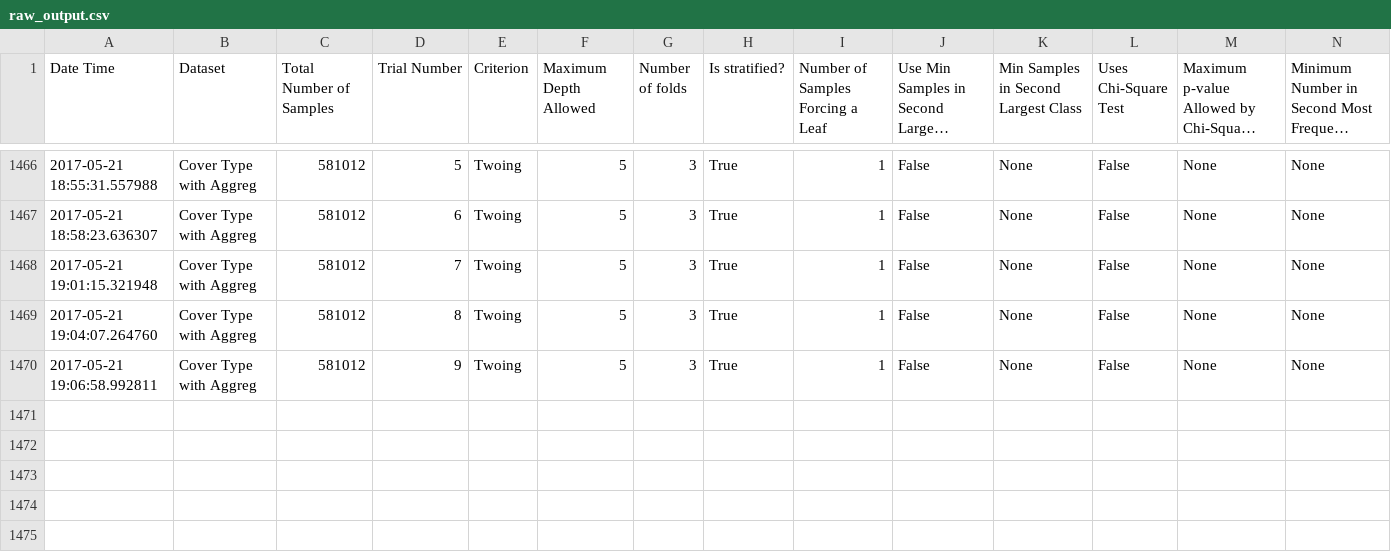
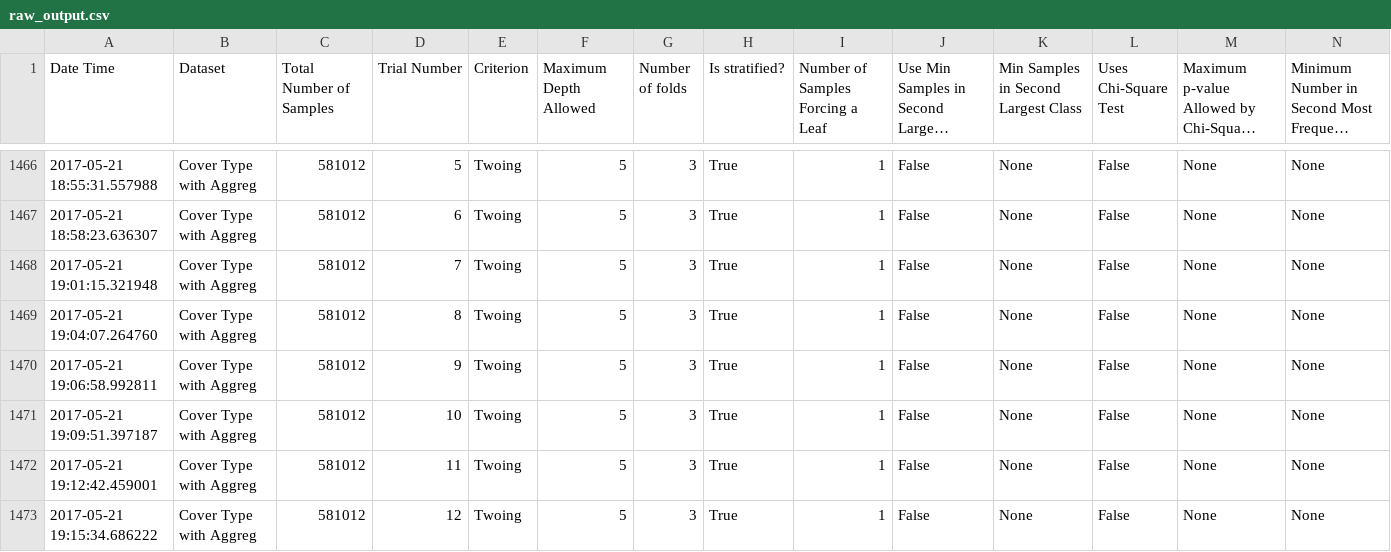
Before and after one commit to felipeamp/monte_carlo_paper, a CSV file: outputs/cross_validation_experiment/20_trials/raw_output.csv, drawn as a sheet; only a part is shown, gaps mark what is left out; long unchanged cells end in …; rows hold the shown columns only; the diff names each change by its address in the sheet, - before the commit and + after, or states it on an @@ line.

```diff
--- a/outputs/cross_validation_experiment/20_trials/raw_output.csv
+++ b/outputs/cross_validation_experiment/20_trials/raw_output.csv
+row 1471: 2017-05-21 19:09:51.397187 | Cover Type with Aggreg | 581012 | 10 | Twoing | 5 | 3 | True | 1 | False | None | False | None | None
+row 1472: 2017-05-21 19:12:42.459001 | Cover Type with Aggreg | 581012 | 11 | Twoing | 5 | 3 | True | 1 | False | None | False | None | None
+row 1473: 2017-05-21 19:15:34.686222 | Cover Type with Aggreg | 581012 | 12 | Twoing | 5 | 3 | True | 1 | False | None | False | None | None
```
